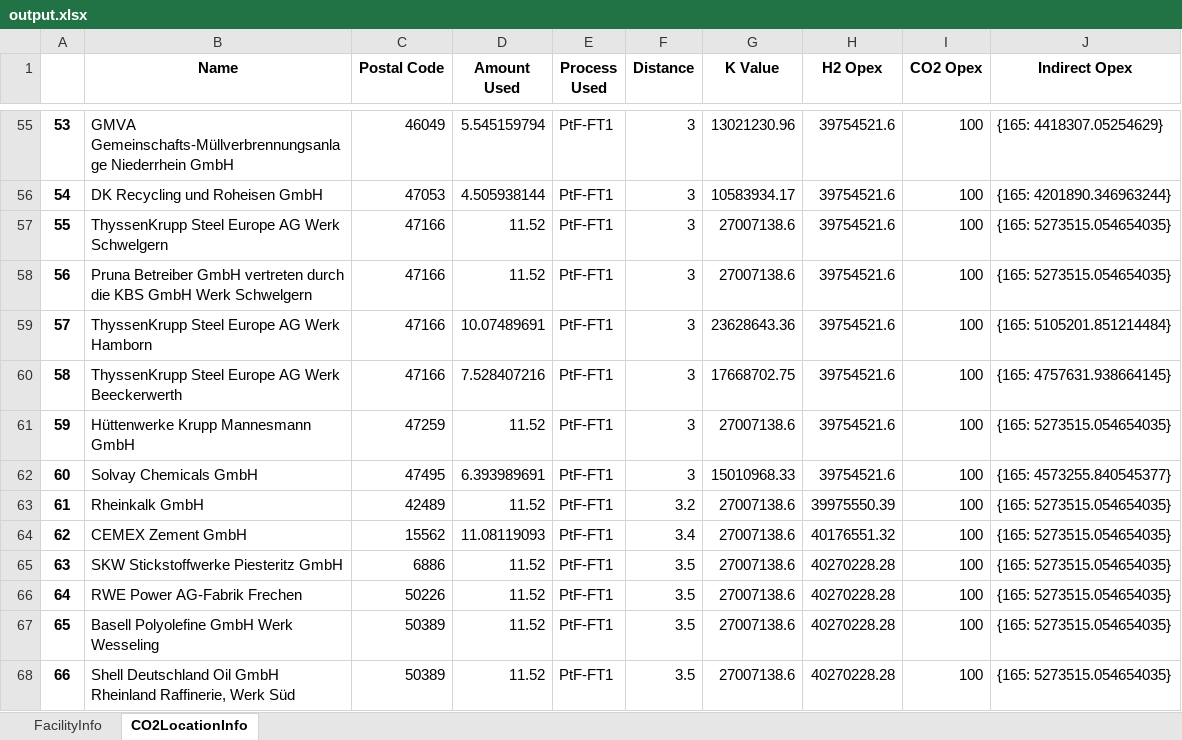
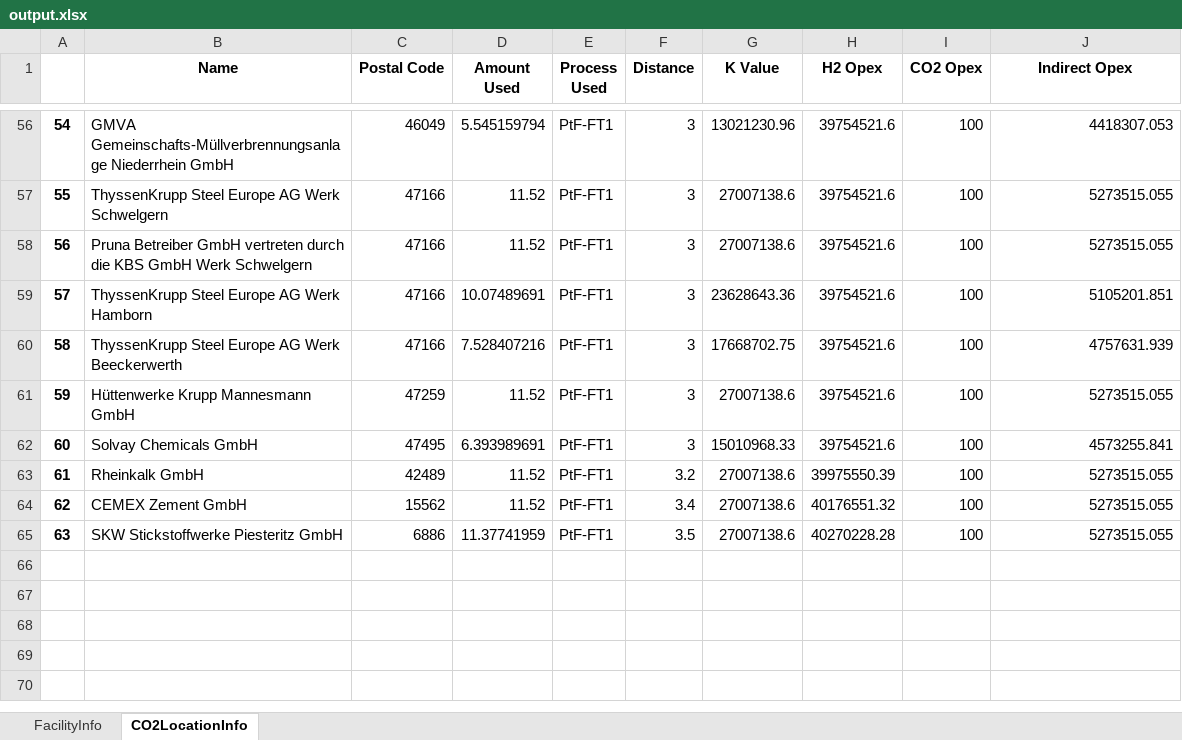
Before and after one commit to jtrobinson57/fscmodel-single-step, an Excel workbook: output.xlsx, sheet CO2LocationInfo, drawn as a sheet; only a part is shown, gaps mark what is left out; values as stored, in another font and other column widths than the file's, no borders; removed rows and columns are numbered as before the commit, all else as after; the diff covers the shown part only; the diff names each change by its address in the sheet, - before the commit and + after, or states it on an @@ line.

```diff
--- a/output.xlsx (sheet CO2LocationInfo)
+++ b/output.xlsx (sheet CO2LocationInfo)
@@ column A renumbered between rows 32 and 56 @@
-J56 (Indirect Opex): {165: 4418307.05254629}
+J56 (Indirect Opex): 4418307.053
-row 56: 54 | DK Recycling und Roheisen GmbH | 47053 | 4.505938144 | PtF-FT1 | 3 | 10583934.17 | 39754521.6 | 100 | {165: 4201890.346963244}
-J57:J58 (Indirect Opex): {165: 5273515.054654035}
+J57:J58 (Indirect Opex): 5273515.055
-J59 (Indirect Opex): {165: 5105201.851214484}
+J59 (Indirect Opex): 5105201.851
-J60 (Indirect Opex): {165: 4757631.938664145}
+J60 (Indirect Opex): 4757631.939
-J61 (Indirect Opex): {165: 5273515.054654035}
+J61 (Indirect Opex): 5273515.055
-J62 (Indirect Opex): {165: 4573255.840545377}
+J62 (Indirect Opex): 4573255.841
-J63:J65 (Indirect Opex): {165: 5273515.054654035}
+J63:J65 (Indirect Opex): 5273515.055
-D64 (Amount Used): 11.08119093
+D64 (Amount Used): 11.52
-D65 (Amount Used): 11.52
+D65 (Amount Used): 11.37741959
-row 66: 64 | RWE Power AG-Fabrik Frechen | 50226 | 11.52 | PtF-FT1 | 3.5 | 27007138.6 | 40270228.28 | 100 | {165: 5273515.054654035}
-row 67: 65 | Basell Polyolefine GmbH Werk Wesseling | 50389 | 11.52 | PtF-FT1 | 3.5 | 27007138.6 | 40270228.28 | 100 | {165: 5273515.054654035}
-row 68: 66 | Shell Deutschland Oil GmbH Rheinland Raffinerie, Werk Süd | 50389 | 11.52 | PtF-FT1 | 3.5 | 27007138.6 | 40270228.28 | 100 | {165: 5273515.054654035}
```
Also changed, not shown: 1 added row and 53 edited cells elsewhere in this sheet, sheet FacilityInfo, input.xlsx, 4 other files.
